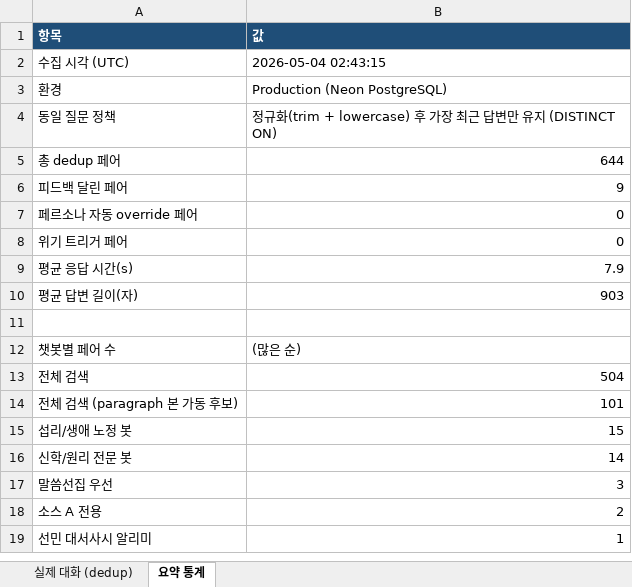
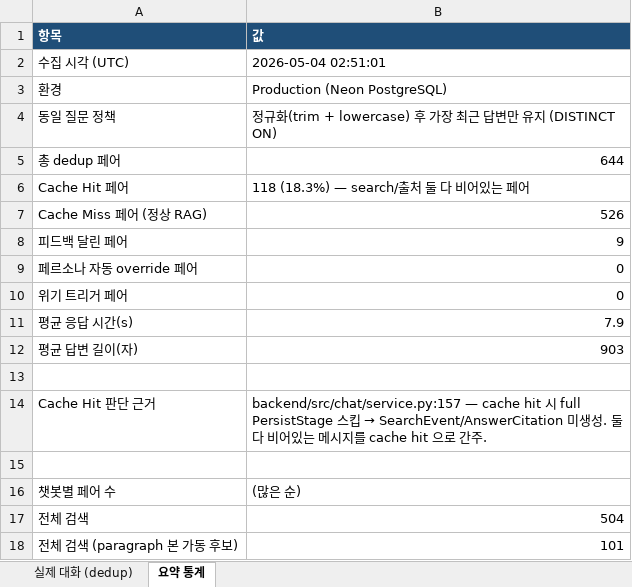
Before and after one commit to woosung-dev/truewords-platform, an Excel workbook: docs/guides/redteam-prod-real-conversations.xlsx, sheet 요약 통계, drawn as a sheet; only a part is shown; the shorter side is filled out with more unchanged rows; values as stored, in another font and other column widths than the file's, no borders; the diff names each change by its address in the sheet, - before the commit and + after, or states it on an @@ line.

```diff
--- a/docs/guides/redteam-prod-real-conversations.xlsx (sheet 요약 통계)
+++ b/docs/guides/redteam-prod-real-conversations.xlsx (sheet 요약 통계)
-B2 (값): 2026-05-04 02:43:15
+B2 (값): 2026-05-04 02:51:01
+row 6: Cache Hit 페어 | 118 (18.3%) — search/출처 둘 다 비어있는 페어
+row 7: Cache Miss 페어 (정상 RAG) | 526
+row 13: (empty)
+row 14: Cache Hit 판단 근거 | backend/src/chat/service.py:157 — cache hit 시 full PersistStage 스킵 → SearchEvent/AnswerCitation 미생성. 둘 다 비어있는 메시지를 cache hit 으로 간주.
```
Also changed, not shown: sheet 실제 대화 (dedup), 2 other files.
